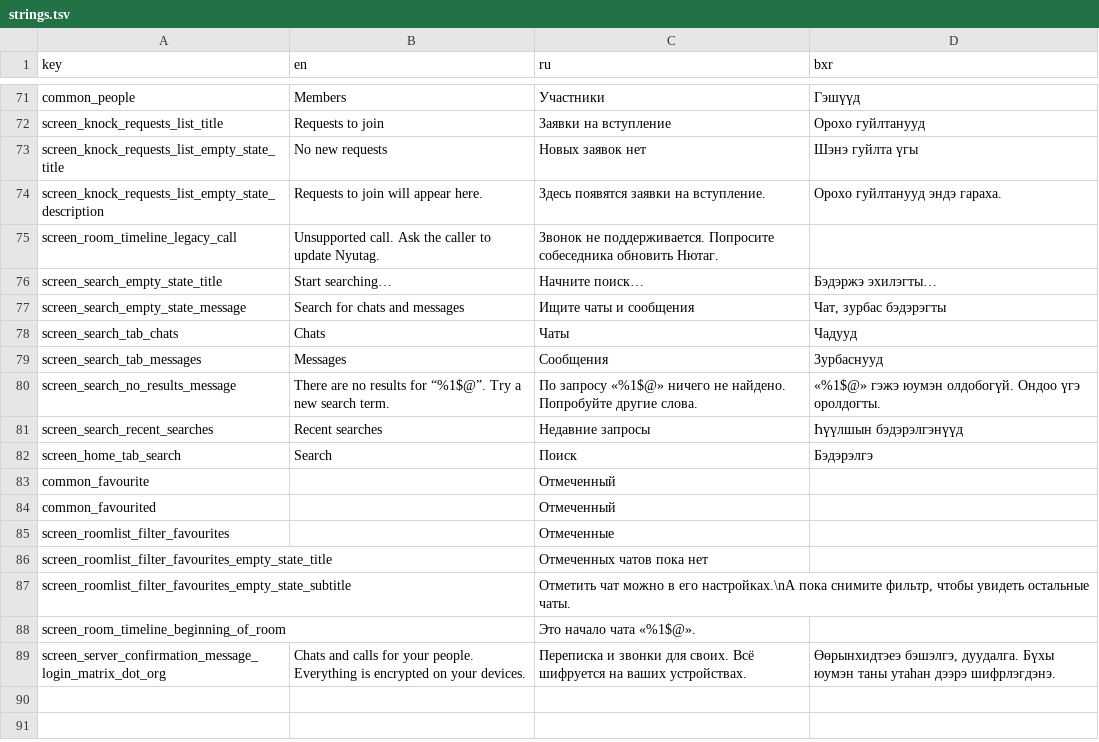
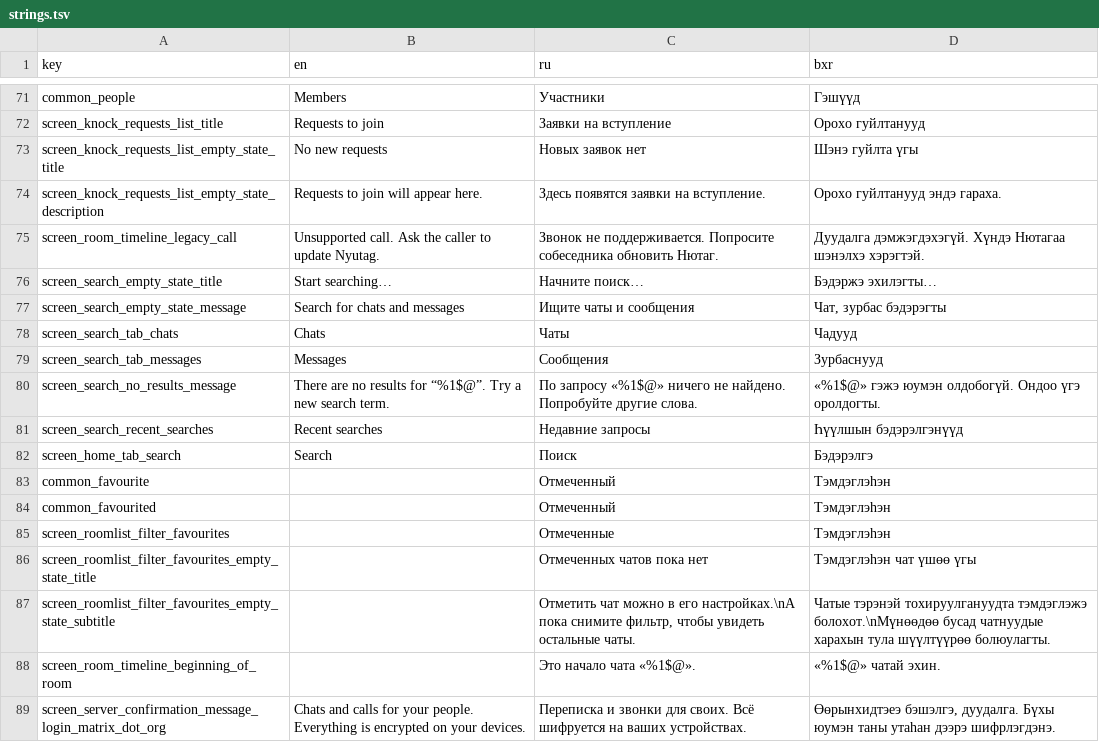
Before and after one commit to tsyrenov1987/nyutagx-ios, a TSV file: Tools/Nyutag/strings.tsv, drawn as a sheet; only a part is shown, gaps mark what is left out.

```diff
--- a/Tools/Nyutag/strings.tsv
+++ b/Tools/Nyutag/strings.tsv
@@ -74,3 +74,3 @@ screen_knock_requests_list_empty_state_title	No new requests	Новых заяв
 screen_knock_requests_list_empty_state_description	Requests to join will appear here.	Здесь появятся заявки на вступление.	Орохо гуйлтанууд эндэ гараха.
-screen_room_timeline_legacy_call	Unsupported call. Ask the caller to update Nyutag.	Звонок не поддерживается. Попросите собеседника обновить Нютаг.	
+screen_room_timeline_legacy_call	Unsupported call. Ask the caller to update Nyutag.	Звонок не поддерживается. Попросите собеседника обновить Нютаг.	Дуудалга дэмжэгдэхэгүй. Хүндэ Нютагаа шэнэлхэ хэрэгтэй.
 screen_search_empty_state_title	Start searching…	Начните поиск…	Бэдэржэ эхилэгты…
@@ -82,8 +82,8 @@ screen_search_recent_searches	Recent searches	Недавние запросы	Һ
 screen_home_tab_search	Search	Поиск	Бэдэрэлгэ
-common_favourite		Отмеченный	
-common_favourited		Отмеченный	
-screen_roomlist_filter_favourites		Отмеченные	
-screen_roomlist_filter_favourites_empty_state_title		Отмеченных чатов пока нет	
-screen_roomlist_filter_favourites_empty_state_subtitle		Отметить чат можно в его настройках.\nА пока снимите фильтр, чтобы увидеть остальные чаты.	
-screen_room_timeline_beginning_of_room		Это начало чата «%1$@».	
+common_favourite		Отмеченный	Тэмдэглэһэн
+common_favourited		Отмеченный	Тэмдэглэһэн
+screen_roomlist_filter_favourites		Отмеченные	Тэмдэглэһэн
+screen_roomlist_filter_favourites_empty_state_title		Отмеченных чатов пока нет	Тэмдэглэһэн чат үшөө үгы
+screen_roomlist_filter_favourites_empty_state_subtitle		Отметить чат можно в его настройках.\nА пока снимите фильтр, чтобы увидеть остальные чаты.	Чатые тэрэнэй тохируулгануудта тэмдэглэжэ болохот.\nМүнөөдөө бусад чатнуудые харахын тула шүүлтүүрөө болюулагты.
+screen_room_timeline_beginning_of_room		Это начало чата «%1$@».	«%1$@» чатай эхин.
 screen_server_confirmation_message_login_matrix_dot_org	Chats and calls for your people. Everything is encrypted on your devices.	Переписка и звонки для своих. Всё шифруется на ваших устройствах.	Өөрынхидтэеэ бэшэлгэ, дуудалга. Бүхы юумэн таны утаһан дээрэ шифрлэгдэнэ.
```
Also changed, not shown: 6 other files.
